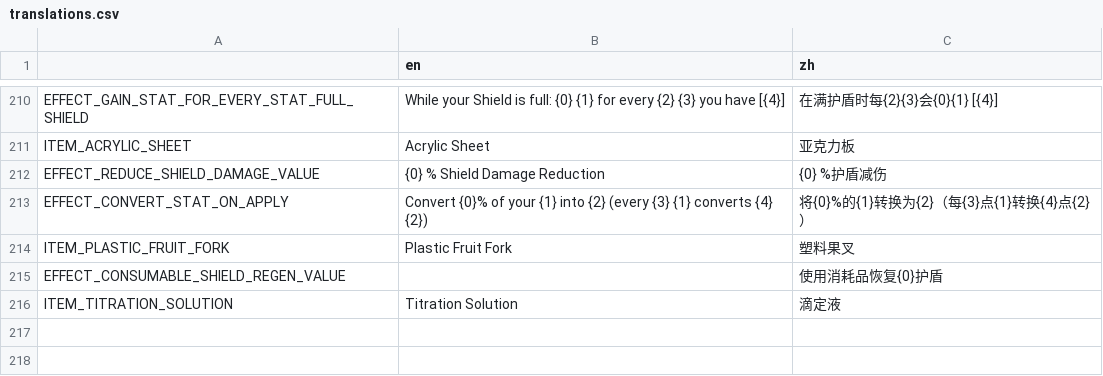
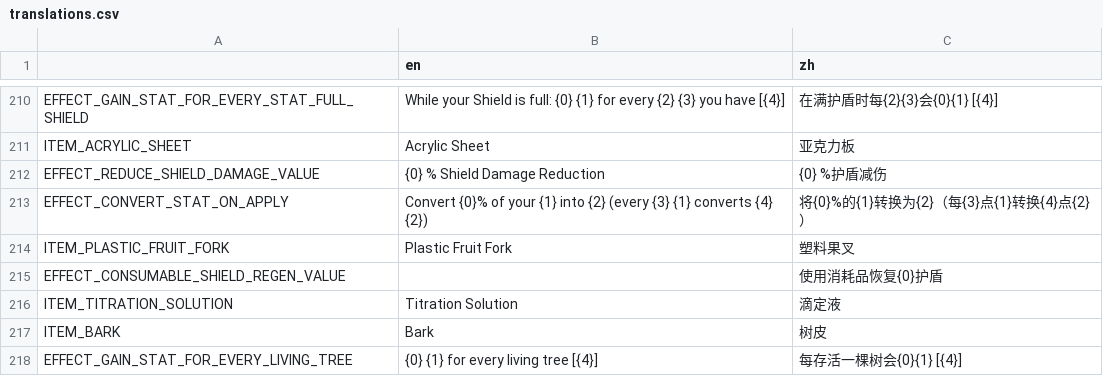
Before and after one commit to FengLiuFeseliud/Brotato-FengAddMods, a CSV file: translations/translations.csv, drawn as a sheet; only a part is shown, gaps mark what is left out.

Commit message:
add item_bark

```diff
--- a/translations/translations.csv
+++ b/translations/translations.csv
@@ -216 +216,3 @@ EFFECT_CONSUMABLE_SHIELD_REGEN_VALUE,,使用消耗品恢复{0}护盾
 ITEM_TITRATION_SOLUTION,Titration Solution,滴定液
+ITEM_BARK,Bark,树皮
+EFFECT_GAIN_STAT_FOR_EVERY_LIVING_TREE,{0} {1} for every living tree [{4}],每存活一棵树会{0}{1} [{4}]
```
Also changed, not shown: 11 other files.
